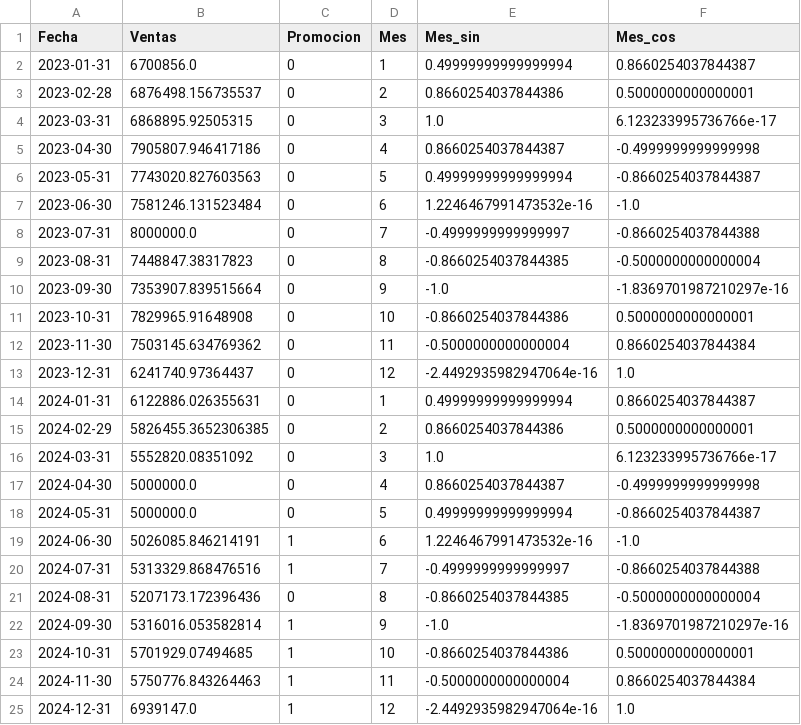
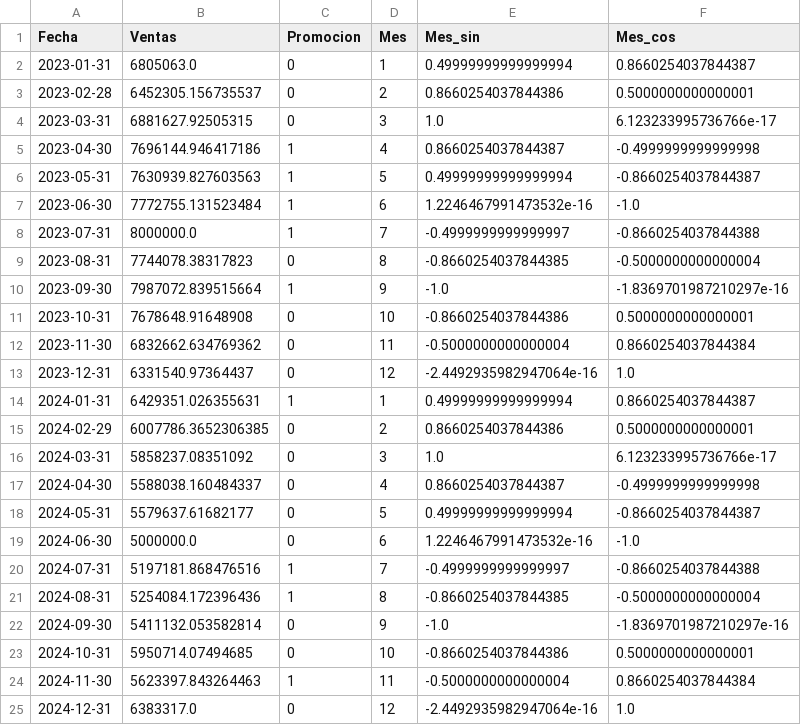
Before and after one commit to nortic97/regresion-lineal, a CSV file: src/data/processed/cleaned_sales_data.csv, drawn as a sheet.

```diff
--- a/src/data/processed/cleaned_sales_data.csv
+++ b/src/data/processed/cleaned_sales_data.csv
@@ -1,25 +1,25 @@
 Fecha,Ventas,Promocion,Mes,Mes_sin,Mes_cos
-2023-01-31,6700856.0,0,1,0.49999999999999994,0.8660254037844387
-2023-02-28,6876498.156735537,0,2,0.8660254037844386,0.5000000000000001
-2023-03-31,6868895.92505315,0,3,1.0,6.123233995736766e-17
-2023-04-30,7905807.946417186,0,4,0.8660254037844387,-0.4999999999999998
-2023-05-31,7743020.827603563,0,5,0.49999999999999994,-0.8660254037844387
-2023-06-30,7581246.131523484,0,6,1.2246467991473532e-16,-1.0
-2023-07-31,8000000.0,0,7,-0.4999999999999997,-0.8660254037844388
-2023-08-31,7448847.38317823,0,8,-0.8660254037844385,-0.5000000000000004
-2023-09-30,7353907.839515664,0,9,-1.0,-1.8369701987210297e-16
-2023-10-31,7829965.91648908,0,10,-0.8660254037844386,0.5000000000000001
-2023-11-30,7503145.634769362,0,11,-0.5000000000000004,0.8660254037844384
-2023-12-31,6241740.97364437,0,12,-2.4492935982947064e-16,1.0
-2024-01-31,6122886.026355631,0,1,0.49999999999999994,0.8660254037844387
-2024-02-29,5826455.3652306385,0,2,0.8660254037844386,0.5000000000000001
-2024-03-31,5552820.08351092,0,3,1.0,6.123233995736766e-17
-2024-04-30,5000000.0,0,4,0.8660254037844387,-0.4999999999999998
-2024-05-31,5000000.0,0,5,0.49999999999999994,-0.8660254037844387
-2024-06-30,5026085.846214191,1,6,1.2246467991473532e-16,-1.0
-2024-07-31,5313329.868476516,1,7,-0.4999999999999997,-0.8660254037844388
-2024-08-31,5207173.172396436,0,8,-0.8660254037844385,-0.5000000000000004
-2024-09-30,5316016.053582814,1,9,-1.0,-1.8369701987210297e-16
-2024-10-31,5701929.07494685,1,10,-0.8660254037844386,0.5000000000000001
-2024-11-30,5750776.843264463,1,11,-0.5000000000000004,0.8660254037844384
-2024-12-31,6939147.0,1,12,-2.4492935982947064e-16,1.0
+2023-01-31,6805063.0,0,1,0.49999999999999994,0.8660254037844387
+2023-02-28,6452305.156735537,0,2,0.8660254037844386,0.5000000000000001
+2023-03-31,6881627.92505315,0,3,1.0,6.123233995736766e-17
+2023-04-30,7696144.946417186,1,4,0.8660254037844387,-0.4999999999999998
+2023-05-31,7630939.827603563,1,5,0.49999999999999994,-0.8660254037844387
+2023-06-30,7772755.131523484,1,6,1.2246467991473532e-16,-1.0
+2023-07-31,8000000.0,1,7,-0.4999999999999997,-0.8660254037844388
+2023-08-31,7744078.38317823,0,8,-0.8660254037844385,-0.5000000000000004
+2023-09-30,7987072.839515664,1,9,-1.0,-1.8369701987210297e-16
+2023-10-31,7678648.91648908,0,10,-0.8660254037844386,0.5000000000000001
+2023-11-30,6832662.634769362,0,11,-0.5000000000000004,0.8660254037844384
+2023-12-31,6331540.97364437,0,12,-2.4492935982947064e-16,1.0
+2024-01-31,6429351.026355631,1,1,0.49999999999999994,0.8660254037844387
+2024-02-29,6007786.3652306385,0,2,0.8660254037844386,0.5000000000000001
+2024-03-31,5858237.08351092,0,3,1.0,6.123233995736766e-17
+2024-04-30,5588038.160484337,0,4,0.8660254037844387,-0.4999999999999998
+2024-05-31,5579637.61682177,0,5,0.49999999999999994,-0.8660254037844387
+2024-06-30,5000000.0,0,6,1.2246467991473532e-16,-1.0
+2024-07-31,5197181.868476516,1,7,-0.4999999999999997,-0.8660254037844388
+2024-08-31,5254084.172396436,1,8,-0.8660254037844385,-0.5000000000000004
+2024-09-30,5411132.053582814,0,9,-1.0,-1.8369701987210297e-16
+2024-10-31,5950714.07494685,0,10,-0.8660254037844386,0.5000000000000001
+2024-11-30,5623397.843264463,1,11,-0.5000000000000004,0.8660254037844384
+2024-12-31,6383317.0,0,12,-2.4492935982947064e-16,1.0
```
Also changed, not shown: src/data/raw/raw_sales_data.csv, 6 other files.
